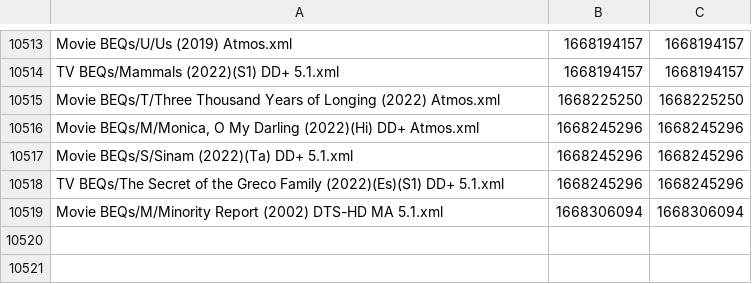
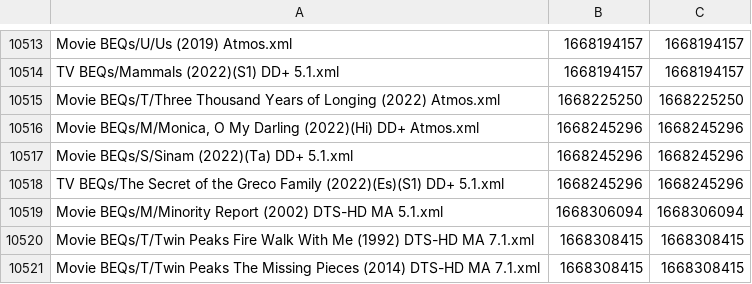
Before and after one commit to 3ll3d00d/beqcatalogue, a CSV file: mobe1969.times.csv, drawn as a sheet; only a part is shown, gaps mark what is left out.

```diff
--- a/mobe1969.times.csv
+++ b/mobe1969.times.csv
@@ -10519 +10519,3 @@ TV BEQs/The Secret of the Greco Family (2022)(Es)(S1) DD+ 5.1.xml,1668245296,166
 Movie BEQs/M/Minority Report (2002) DTS-HD MA 5.1.xml,1668306094,1668306094
+Movie BEQs/T/Twin Peaks Fire Walk With Me (1992) DTS-HD MA 7.1.xml,1668308415,1668308415
+Movie BEQs/T/Twin Peaks The Missing Pieces (2014) DTS-HD MA 7.1.xml,1668308415,1668308415
```
Also changed, not shown: 7 other files.
